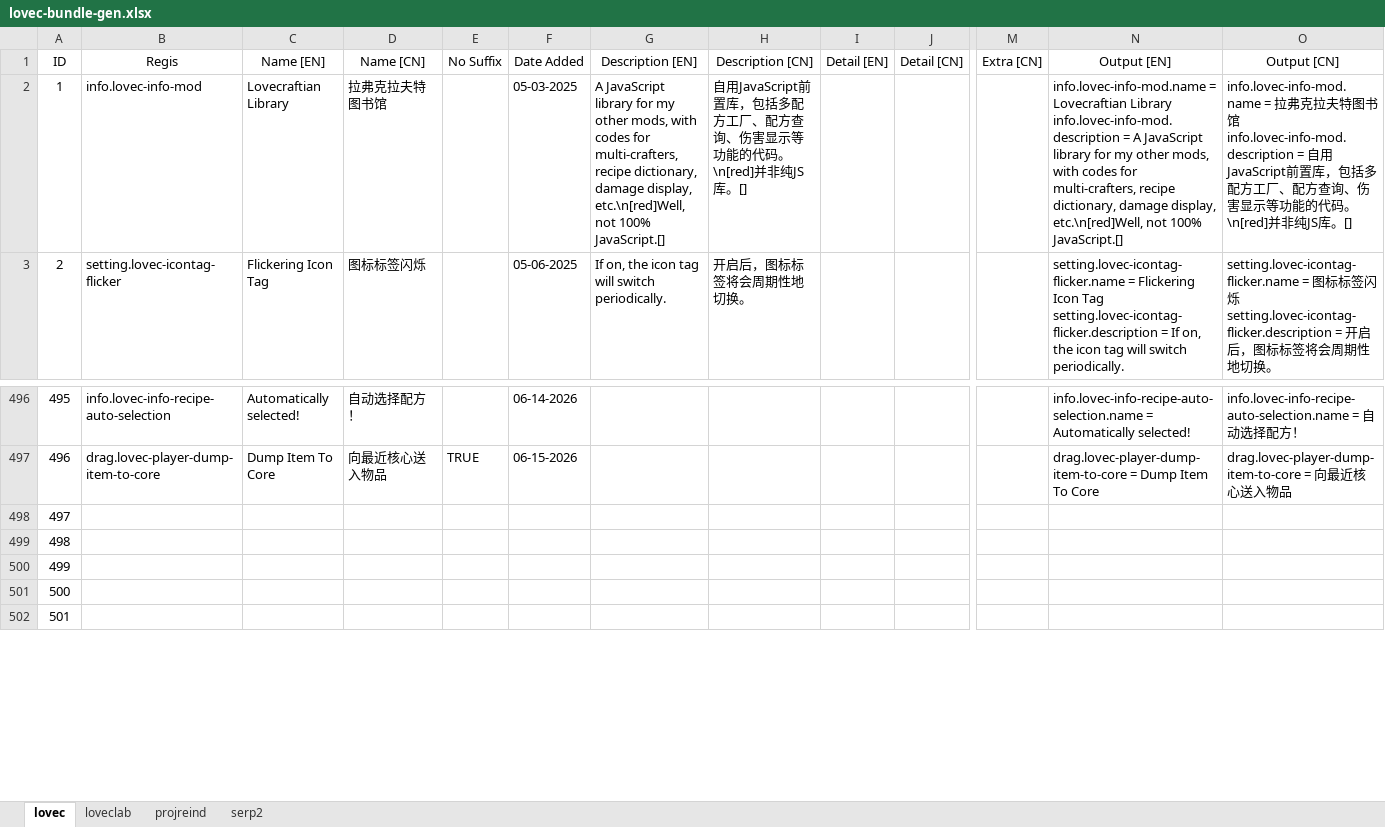
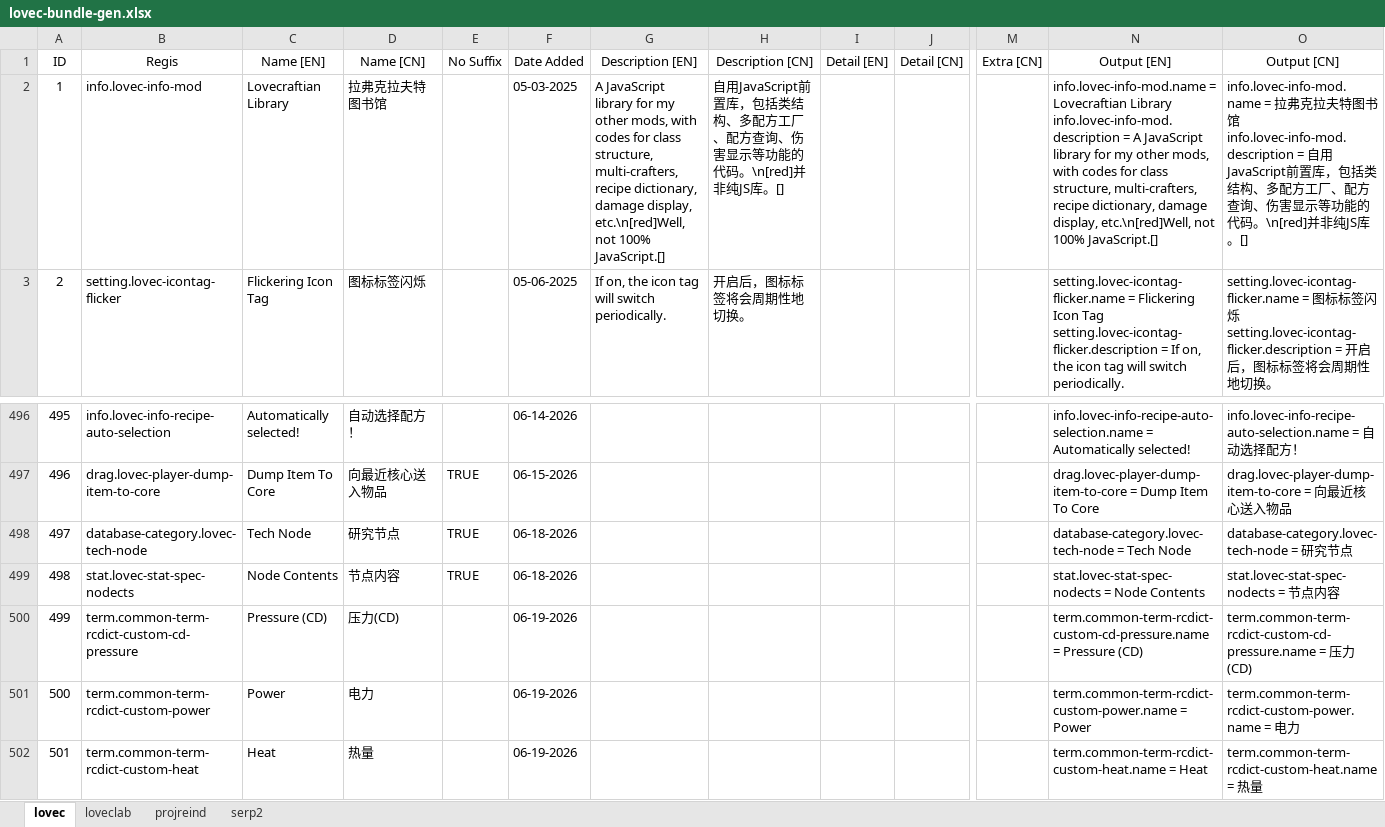
Before and after one commit to HuanXefh/Lovecraftian-Library-Java, an Excel workbook: lovec-bundle-gen.xlsx, sheet lovec, drawn as a sheet; only a part is shown, gaps mark what is left out; values as stored, in another font and other column widths than the file's, no borders; the diff covers the shown part only; the diff names each change by its address in the sheet, - before the commit and + after, or states it on an @@ line.

Commit message:
v102
It's possible to view recipes related to power and heat in recipe dictionary.
Added a dialog to see all contents registered in recipe dictionary.
Added support for Carpe Diem pressure-related recipes in recipe dictionary.
Tech node contents are shown in database now.
Compatibility with latest BE.

```diff
--- a/lovec-bundle-gen.xlsx (sheet lovec)
+++ b/lovec-bundle-gen.xlsx (sheet lovec)
-G2 (Description [EN]): …codes for multi-crafters, recipe…
+G2 (Description [EN]): …codes for class structure, multi-crafters, recipe…
-H2 (Description [CN]): …库，包括多配方工…
+H2 (Description [CN]): …库，包括类结构、多配方工…
-N2 (Output [EN]): …codes for multi-crafters, recipe…
+N2 (Output [EN]): …codes for class structure, multi-crafters, recipe…
-O2 (Output [CN]): …库，包括多配方工…
+O2 (Output [CN]): …库，包括类结构、多配方工…
-B498 (Regis): (empty)
+B498 (Regis): database-category.lovec-tech-node
-C498 (Name [EN]): (empty)
+C498 (Name [EN]): Tech Node
-D498 (Name [CN]): (empty)
+D498 (Name [CN]): 研究节点
-E498:E499 (No Suffix): (empty)
+E498:E499 (No Suffix): TRUE
-F498:F499 (Date Added): (empty)
+F498:F499 (Date Added): 06-18-2026
-N498 (Output [EN]): (empty)
+N498 (Output [EN]): database-category.lovec-tech-node = Tech Node
-O498 (Output [CN]): (empty)
+O498 (Output [CN]): database-category.lovec-tech-node = 研究节点
-B499 (Regis): (empty)
+B499 (Regis): stat.lovec-stat-spec-nodects
-C499 (Name [EN]): (empty)
+C499 (Name [EN]): Node Contents
-D499 (Name [CN]): (empty)
+D499 (Name [CN]): 节点内容
-N499 (Output [EN]): (empty)
+N499 (Output [EN]): stat.lovec-stat-spec-nodects = Node Contents
-O499 (Output [CN]): (empty)
+O499 (Output [CN]): stat.lovec-stat-spec-nodects = 节点内容
-B500 (Regis): (empty)
+B500 (Regis): term.common-term-rcdict-custom-cd-pressure
-C500 (Name [EN]): (empty)
+C500 (Name [EN]): Pressure (CD)
-D500 (Name [CN]): (empty)
+D500 (Name [CN]): 压力(CD)
-F500:F502 (Date Added): (empty)
+F500:F502 (Date Added): 06-19-2026
-N500 (Output [EN]): (empty)
+N500 (Output [EN]): term.common-term-rcdict-custom-cd-pressure.name = Pressure (CD)
-O500 (Output [CN]): (empty)
+O500 (Output [CN]): term.common-term-rcdict-custom-cd-pressure.name = 压力(CD)
-B501 (Regis): (empty)
+B501 (Regis): term.common-term-rcdict-custom-power
-C501 (Name [EN]): (empty)
+C501 (Name [EN]): Power
-D501 (Name [CN]): (empty)
+D501 (Name [CN]): 电力
-N501 (Output [EN]): (empty)
+N501 (Output [EN]): term.common-term-rcdict-custom-power.name = Power
-O501 (Output [CN]): (empty)
+O501 (Output [CN]): term.common-term-rcdict-custom-power.name = 电力
-B502 (Regis): (empty)
+B502 (Regis): term.common-term-rcdict-custom-heat
-C502 (Name [EN]): (empty)
+C502 (Name [EN]): Heat
-D502 (Name [CN]): (empty)
+D502 (Name [CN]): 热量
-N502 (Output [EN]): (empty)
+N502 (Output [EN]): term.common-term-rcdict-custom-heat.name = Heat
-O502 (Output [CN]): (empty)
+O502 (Output [CN]): term.common-term-rcdict-custom-heat.name = 热量
```
Also changed, not shown: 12 edited cells elsewhere in this sheet, sheet projreind, 20 other files.
